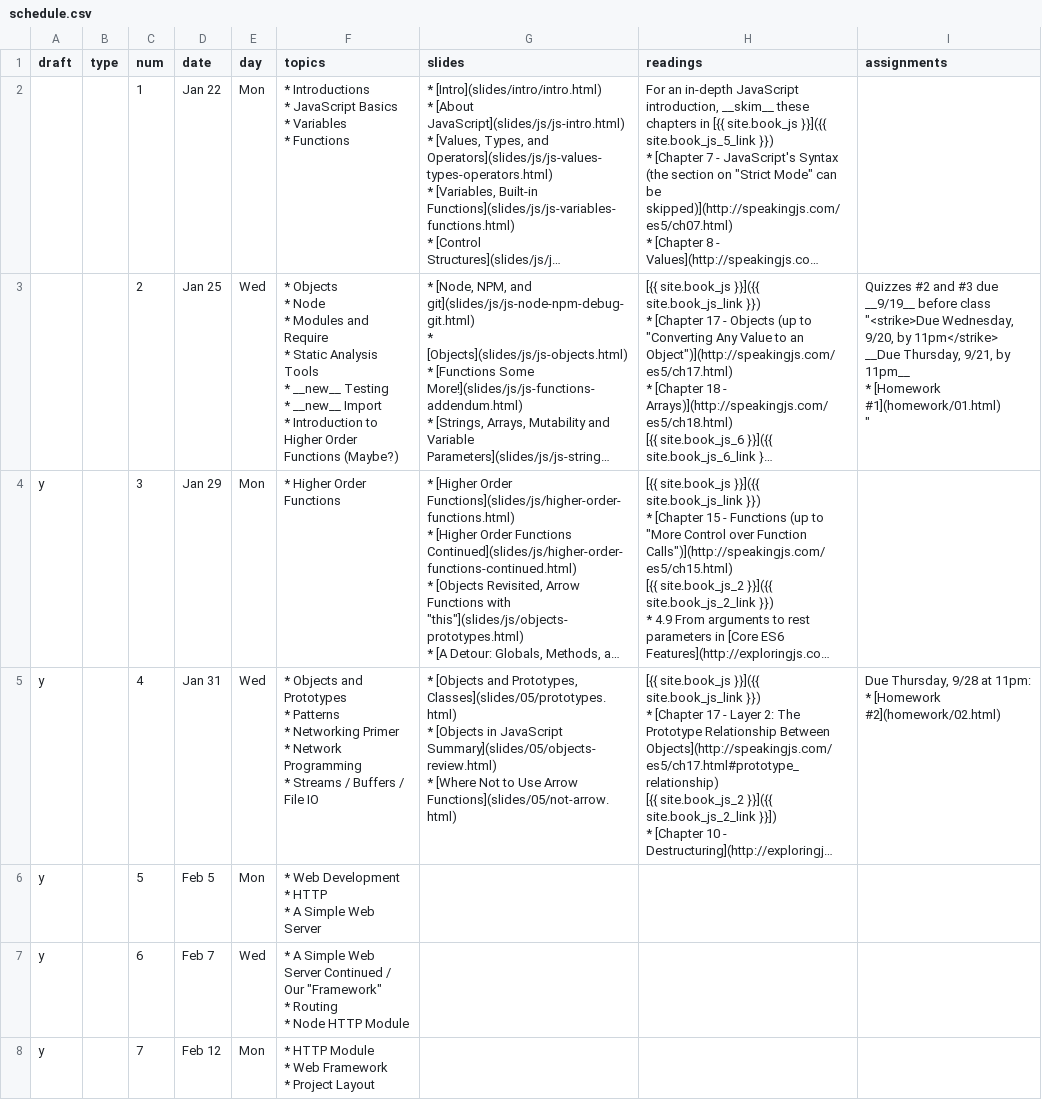
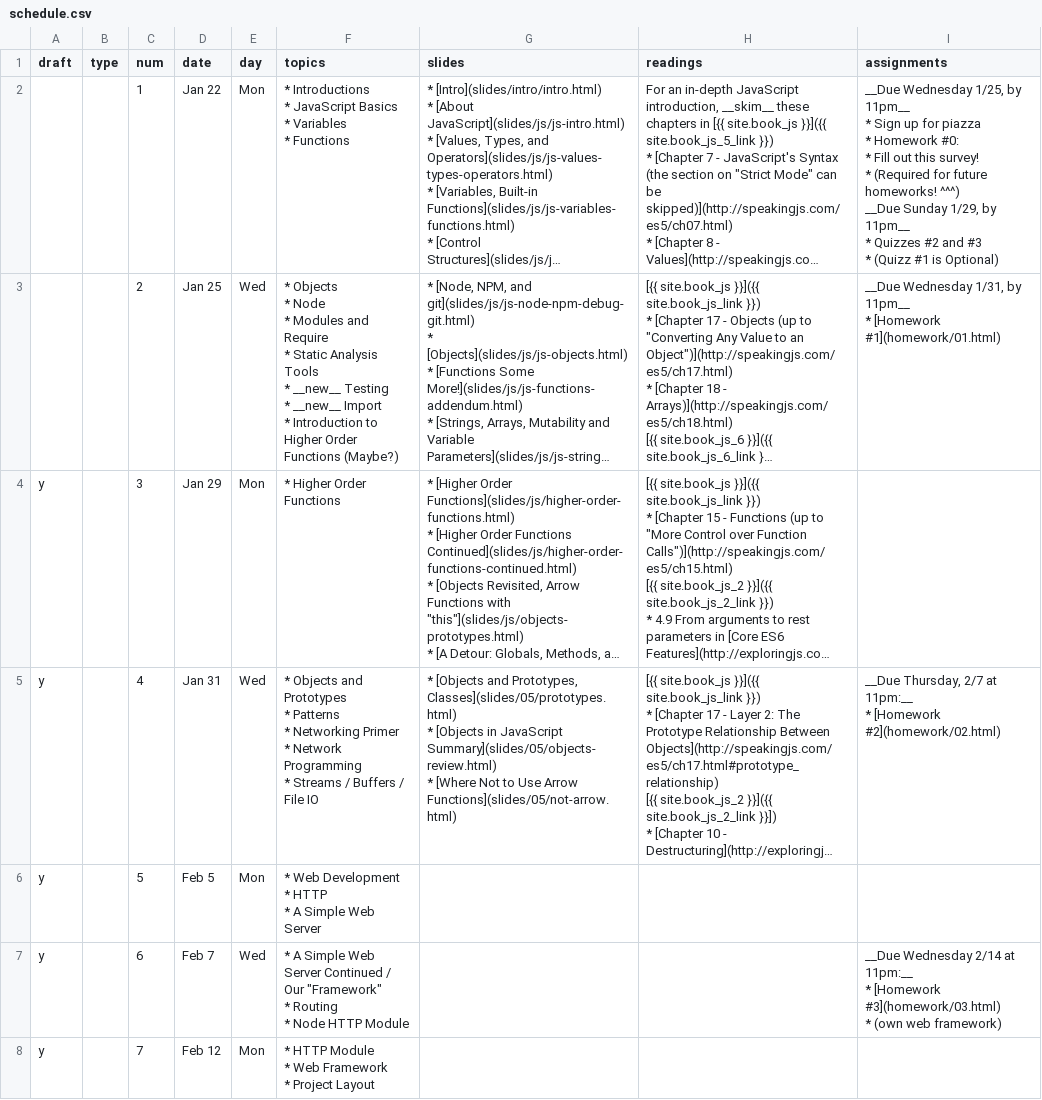
Before and after one commit to foureyes/csci-ua.0480-spring2018-008, a CSV file: _data/schedule.csv, drawn as a sheet; only a part is shown; long unchanged cells end in …; ↵ is a line break in a cell; the diff covers the shown part only; the diff names each change by its address in the sheet, - before the commit and + after, or states it on an @@ line.

Commit message:
update schedule to include homework

```diff
--- a/_data/schedule.csv
+++ b/_data/schedule.csv
-I2 (assignments): (empty)
+I2 (assignments): __Due Wednesday 1/25, by 11pm__ ↵ * Sign up for piazza ↵ * Homework #0: ↵ * Fill out this survey! ↵ * (Required for future homeworks! ^^^) ↵ __Due Sunday 1/29, by 11pm__ ↵ * Quizzes #2 and #3 ↵ * (Quizz #1 is Optional)
-I3 (assignments): Quizzes #2 and #3 due __9/19__ before class ↵ "<strike>Due Wednesday, 9/20, by 11pm</strike> ↵ __Due Thursday, 9/21, by 11pm__ ↵ * [Homework #1](homework/01.html) ↵ "
+I3 (assignments): __Due Wednesday 1/31, by 11pm__ ↵ * [Homework #1](homework/01.html)
-I5 (assignments): Due Thursday, 9/28 at 11pm: ↵ * [Homework…
+I5 (assignments): __Due Thursday, 2/7 at 11pm:__ ↵ * [Homework…
-I7 (assignments): (empty)
+I7 (assignments): __Due Wednesday 2/14 at 11pm:__ ↵ * [Homework #3](homework/03.html) ↵ * (own web framework)
```
Also changed, not shown: 21 edited cells elsewhere in this file, 3 other files.
